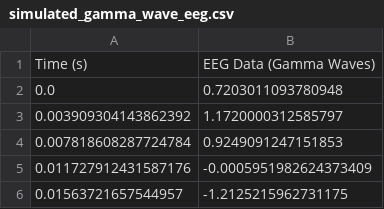
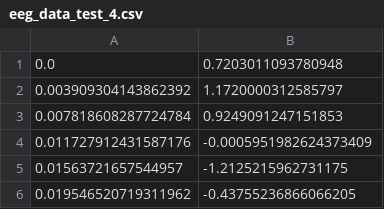
Before and after one commit to traunexttopmodel/1-won, a CSV file: eeg_data_test_4.csv (was simulated_gamma_wave_eeg.csv), drawn as a sheet; only a part is shown; the shorter side is filled out with more unchanged rows; the diff names each change by its address in the sheet, - before the commit and + after, or states it on an @@ line.

Commit message:
Updating more eeg data tests

```diff
--- a/simulated_gamma_wave_eeg.csv
+++ b/eeg_data_test_4.csv
-row 1: Time (s) | EEG Data (Gamma Waves)
```
Also changed, not shown: 4 other files.
